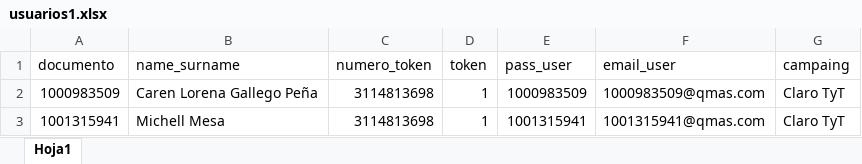
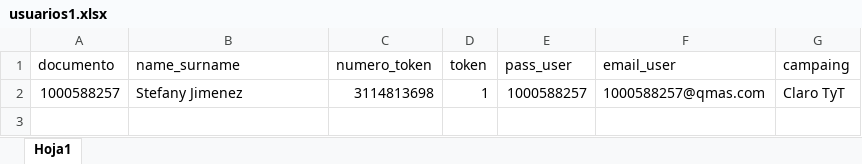
Before and after one commit to DataEngenieer/flask, an Excel workbook: usuarios1.xlsx, sheet Hoja1, drawn as a sheet; values as stored, in another font and other column widths than the file's, no borders; the diff names each change by its address in the sheet, - before the commit and + after, or states it on an @@ line.

```diff
--- a/usuarios1.xlsx (sheet Hoja1)
+++ b/usuarios1.xlsx (sheet Hoja1)
-A2 (documento): 1000983509
+A2 (documento): 1000588257
-B2 (name_surname): Caren Lorena Gallego Peña
+B2 (name_surname): Stefany Jimenez
-E2 (pass_user): 1000983509
+E2 (pass_user): 1000588257
-F2 (email_user): 1000983509@qmas.com
+F2 (email_user): 1000588257@qmas.com
-row 3: 1001315941 | Michell Mesa | 3114813698 | 1 | 1001315941 | 1001315941@qmas.com | Claro TyT
```
Also changed, not shown: 2 other files.
